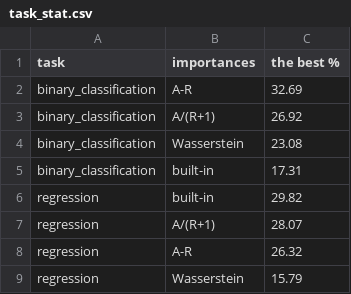
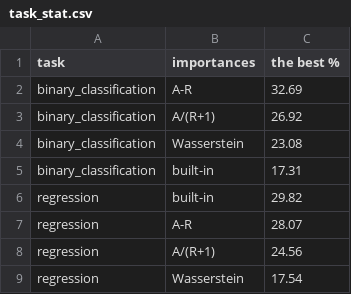
Before and after one commit to kingychiu/target-permutation-importances, a CSV file: benchmarks/results/task_stat.csv, drawn as a sheet.

```diff
--- a/benchmarks/results/task_stat.csv
+++ b/benchmarks/results/task_stat.csv
@@ -6,4 +6,4 @@ binary_classification,built-in,17.31
 regression,built-in,29.82
-regression,A/(R+1),28.07
-regression,A-R,26.32
-regression,Wasserstein,15.79
+regression,A-R,28.07
+regression,A/(R+1),24.56
+regression,Wasserstein,17.54
```
Also changed, not shown: benchmarks/results/processed_CatBoostRegressor_tabular_benchmark.csv, benchmarks/results/processed_LGBMRegressor_tabular_benchmark.csv, 5 other files.
